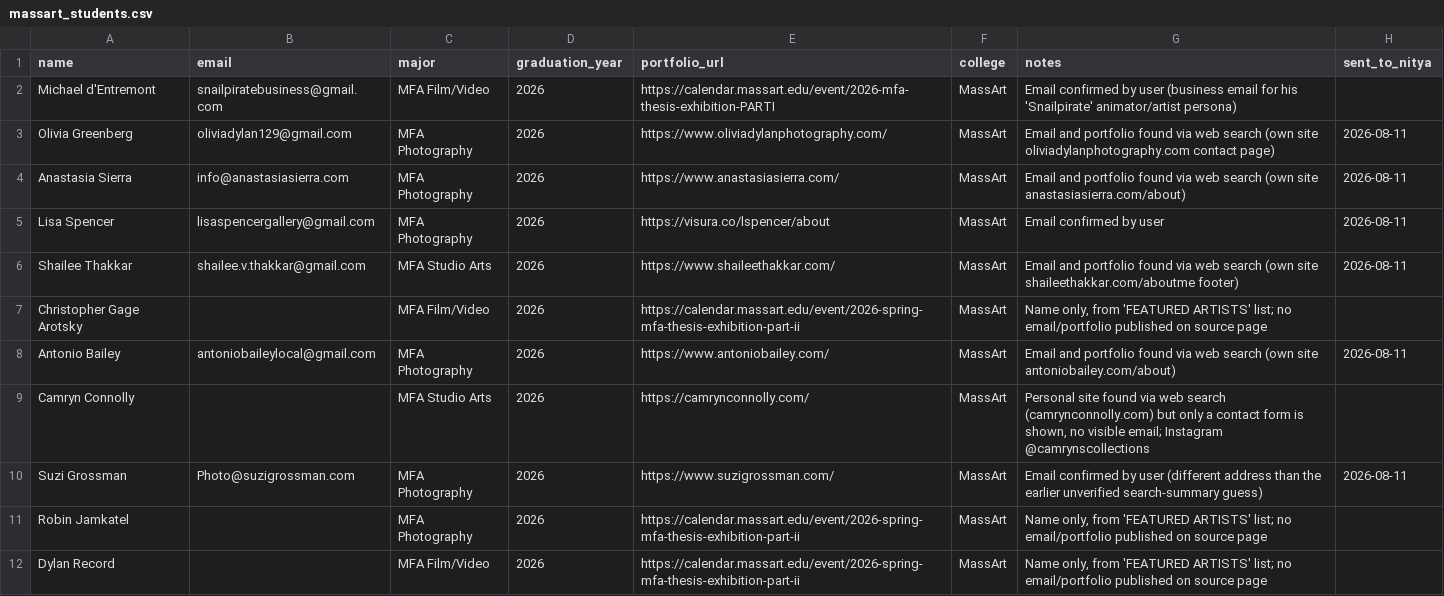
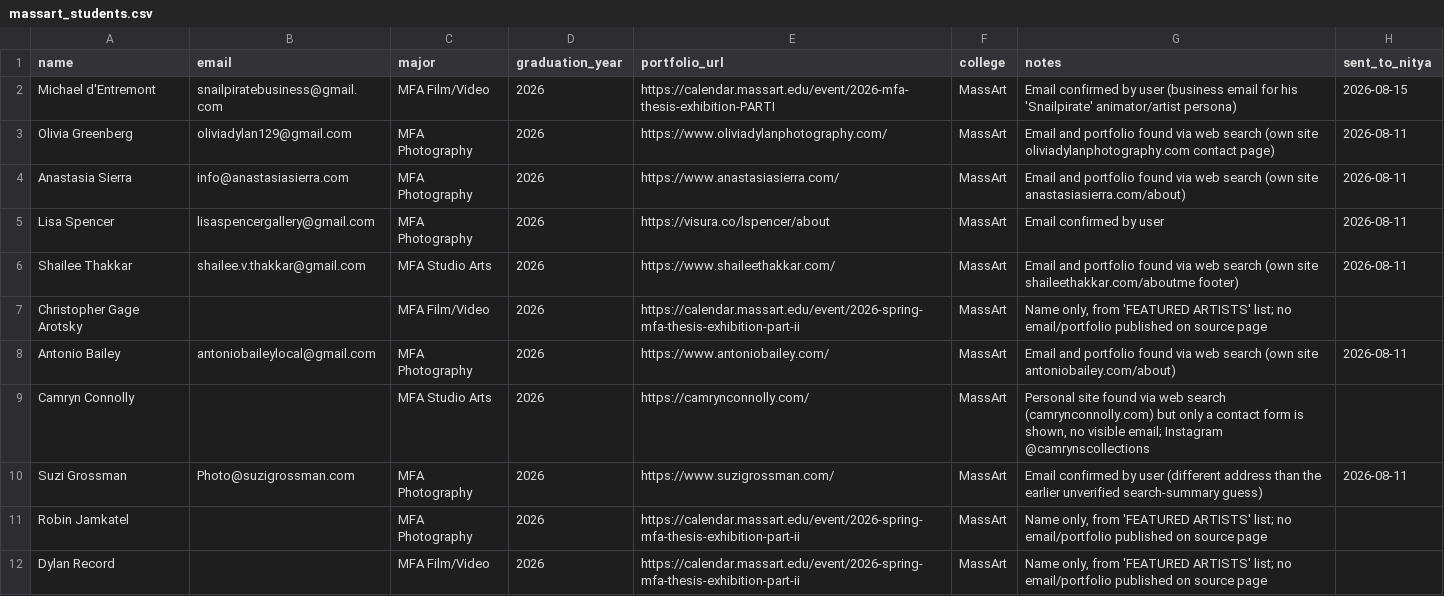
Before and after one commit to fufuman/opportunities-hub-scraper, a CSV file: Dezi Art Prize Student Data Scraping/massart_students.csv, drawn as a sheet.

```diff
--- a/Dezi Art Prize Student Data Scraping/massart_students.csv
+++ b/Dezi Art Prize Student Data Scraping/massart_students.csv
@@ -1,3 +1,3 @@
 name,email,major,graduation_year,portfolio_url,college,notes,sent_to_nitya
-Michael d'Entremont,snailpiratebusiness@gmail.com,MFA Film/Video,2026,https://calendar.massart.edu/event/2026-mfa-thesis-exhibition-PARTI,MassArt,"Email confirmed by user (business email for his 'Snailpirate' animator/artist persona)",
+Michael d'Entremont,snailpiratebusiness@gmail.com,MFA Film/Video,2026,https://calendar.massart.edu/event/2026-mfa-thesis-exhibition-PARTI,MassArt,Email confirmed by user (business email for his 'Snailpirate' animator/artist persona),2026-08-15
 Olivia Greenberg,oliviadylan129@gmail.com,MFA Photography,2026,https://www.oliviadylanphotography.com/,MassArt,Email and portfolio found via web search (own site oliviadylanphotography.com contact page),2026-08-11
```
Also changed, not shown: Dezi Art Prize Student Data Scraping/ohio_state_students.csv, Dezi Art Prize Student Data Scraping/ual_csm_students.csv, 3 other files.
